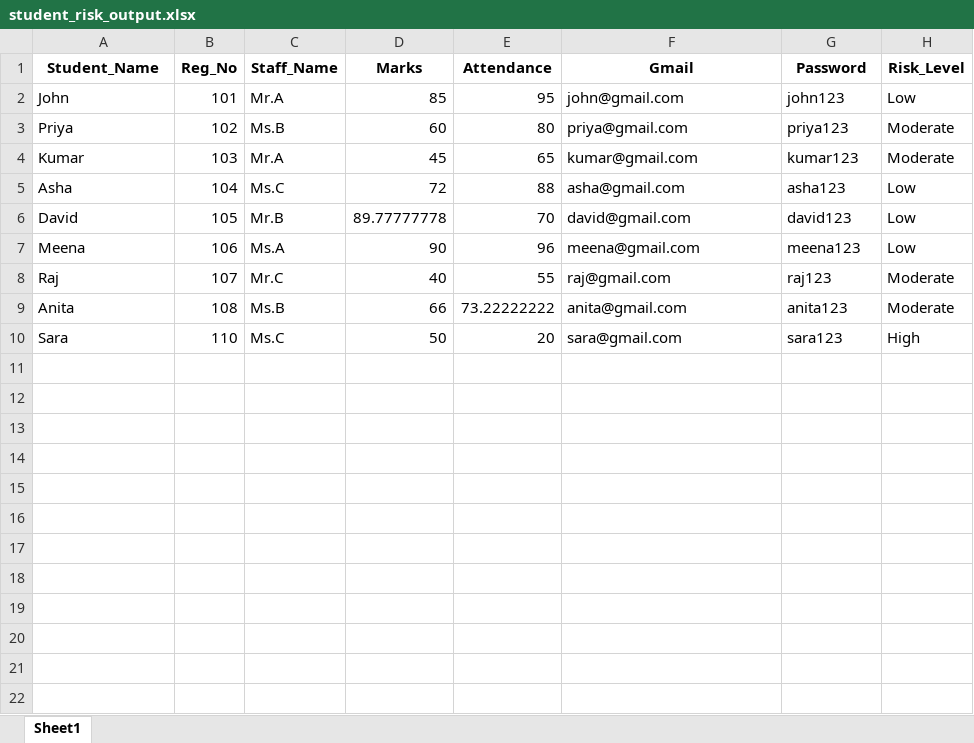
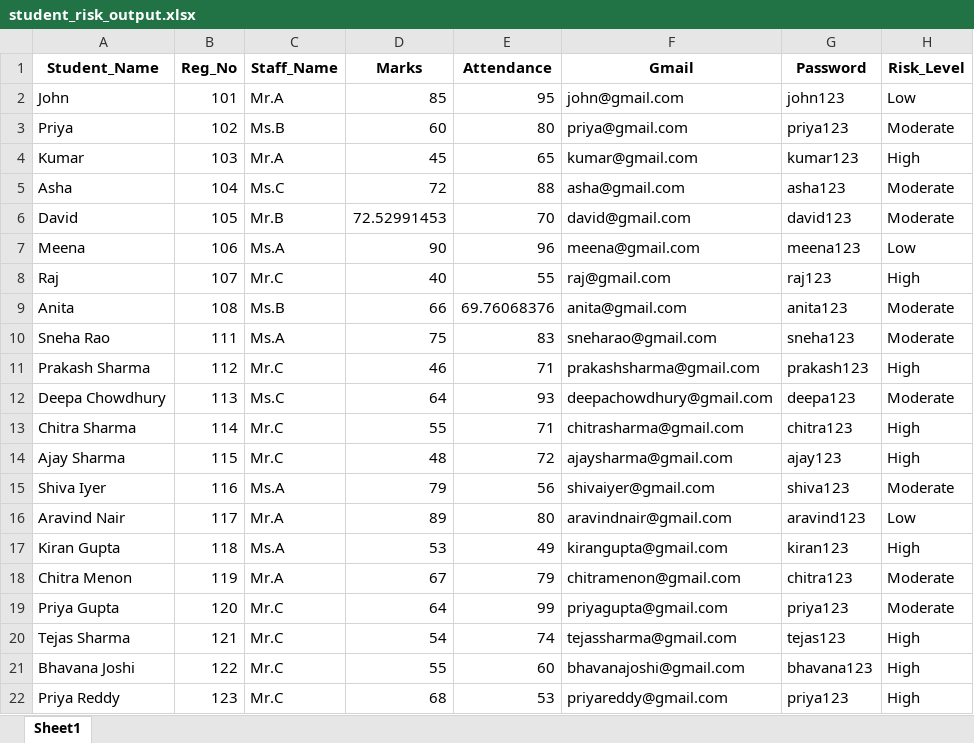
Before and after one commit to Pooja-V4/StudentMH-EarlyDetect-AI, an Excel workbook: data-Processing and Predicting-Risk-Level/student_risk_output.xlsx, sheet Sheet1, drawn as a sheet; only a part is shown; values as stored, in another font and other column widths than the file's, no borders; removed rows and columns are numbered as before the commit, all else as after; the diff covers the shown part only; the diff names each change by its address in the sheet, - before the commit and + after, or states it on an @@ line.

```diff
--- a/data-Processing and Predicting-Risk-Level/student_risk_output.xlsx (sheet Sheet1)
+++ b/data-Processing and Predicting-Risk-Level/student_risk_output.xlsx (sheet Sheet1)
-H4 (Risk_Level): Moderate
+H4 (Risk_Level): High
-H5:H6 (Risk_Level): Low
+H5:H6 (Risk_Level): Moderate
-D6 (Marks): 89.77777778
+D6 (Marks): 72.52991453
-H8 (Risk_Level): Moderate
+H8 (Risk_Level): High
-E9 (Attendance): 73.22222222
+E9 (Attendance): 69.76068376
-row 10: Sara | 110 | Ms.C | 50 | 20 | sara@gmail.com | sara123 | High
+row 10: Sneha Rao | 111 | Ms.A | 75 | 83 | sneharao@gmail.com | sneha123 | Moderate
+row 11: Prakash Sharma | 112 | Mr.C | 46 | 71 | prakashsharma@gmail.com | prakash123 | High
+row 12: Deepa Chowdhury | 113 | Ms.C | 64 | 93 | deepachowdhury@gmail.com | deepa123 | Moderate
+row 13: Chitra Sharma | 114 | Mr.C | 55 | 71 | chitrasharma@gmail.com | chitra123 | High
+row 14: Ajay Sharma | 115 | Mr.C | 48 | 72 | ajaysharma@gmail.com | ajay123 | High
+row 15: Shiva Iyer | 116 | Ms.A | 79 | 56 | shivaiyer@gmail.com | shiva123 | Moderate
+row 16: Aravind Nair | 117 | Mr.A | 89 | 80 | aravindnair@gmail.com | aravind123 | Low
+row 17: Kiran Gupta | 118 | Ms.A | 53 | 49 | kirangupta@gmail.com | kiran123 | High
+row 18: Chitra Menon | 119 | Mr.A | 67 | 79 | chitramenon@gmail.com | chitra123 | Moderate
+row 19: Priya Gupta | 120 | Mr.C | 64 | 99 | priyagupta@gmail.com | priya123 | Moderate
+row 20: Tejas Sharma | 121 | Mr.C | 54 | 74 | tejassharma@gmail.com | tejas123 | High
+row 21: Bhavana Joshi | 122 | Mr.C | 55 | 60 | bhavanajoshi@gmail.com | bhavana123 | High
+row 22: Priya Reddy | 123 | Mr.C | 68 | 53 | priyareddy@gmail.com | priya123 | High
```
Also changed, not shown: 93 added rows elsewhere in this sheet, data-Processing and Predicting-Risk-Level/student_data.xlsx, 1 other file.
